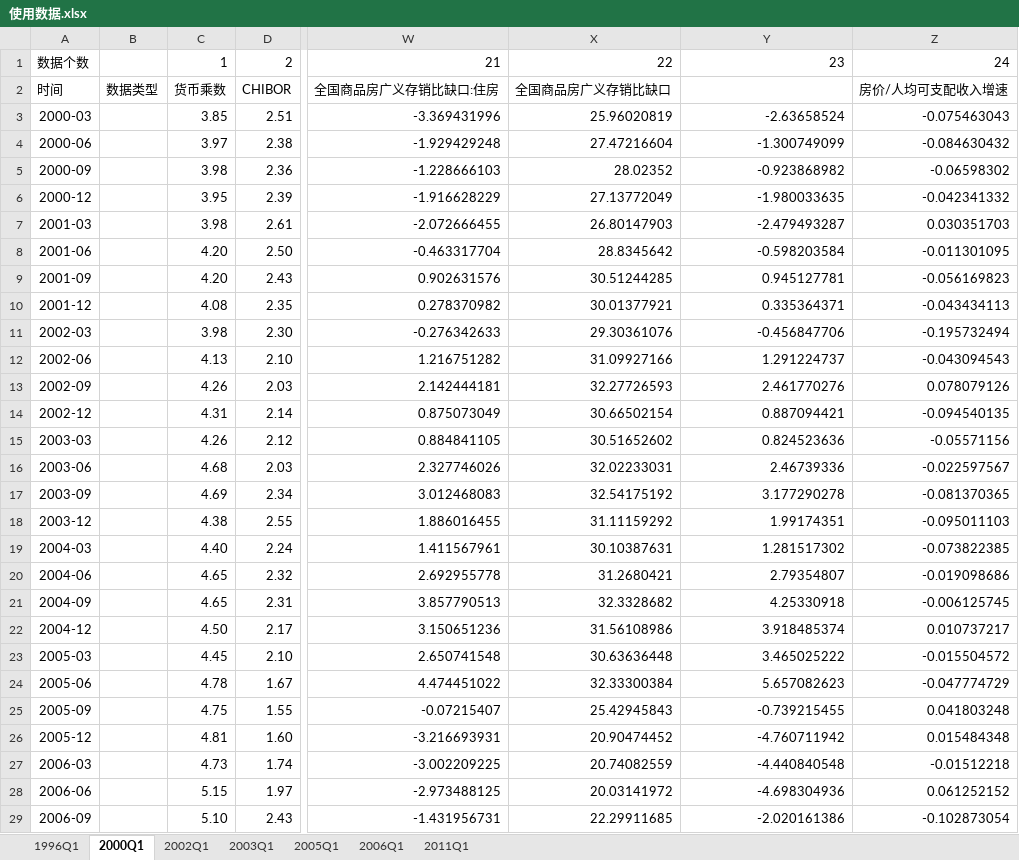
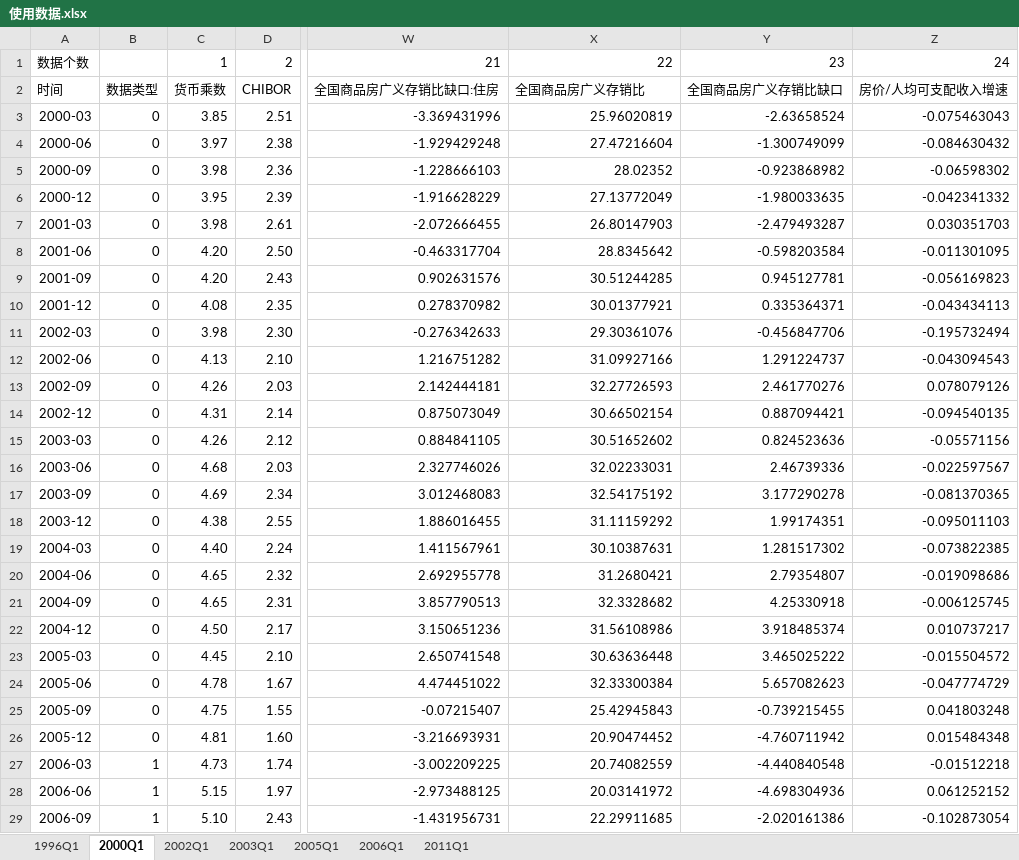
Before and after one commit to yongzhixu/HSB, an Excel workbook: XY/data/使用数据.xlsx, sheet 2000Q1, drawn as a sheet; only a part is shown, gaps mark what is left out; values as stored, in another font and other column widths than the file's, no borders; the diff covers the shown part only; the diff names each change by its address in the sheet, - before the commit and + after, or states it on an @@ line.

```diff
--- a/XY/data/使用数据.xlsx (sheet 2000Q1)
+++ b/XY/data/使用数据.xlsx (sheet 2000Q1)
-X2: 全国商品房广义存销比缺口
+X2: 全国商品房广义存销比
-Y2: (empty)
+Y2: 全国商品房广义存销比缺口
-B3:B26: (empty)
+B3:B26: 0
-B27:B29: (empty)
+B27:B29: 1
```
Also changed, not shown: 2 removed rows and 45 edited cells elsewhere in this sheet, sheet 1996Q1, sheet 2002Q1, sheet 2003Q1, sheet 2006Q1, sheet 2011Q1, 7 other files.
